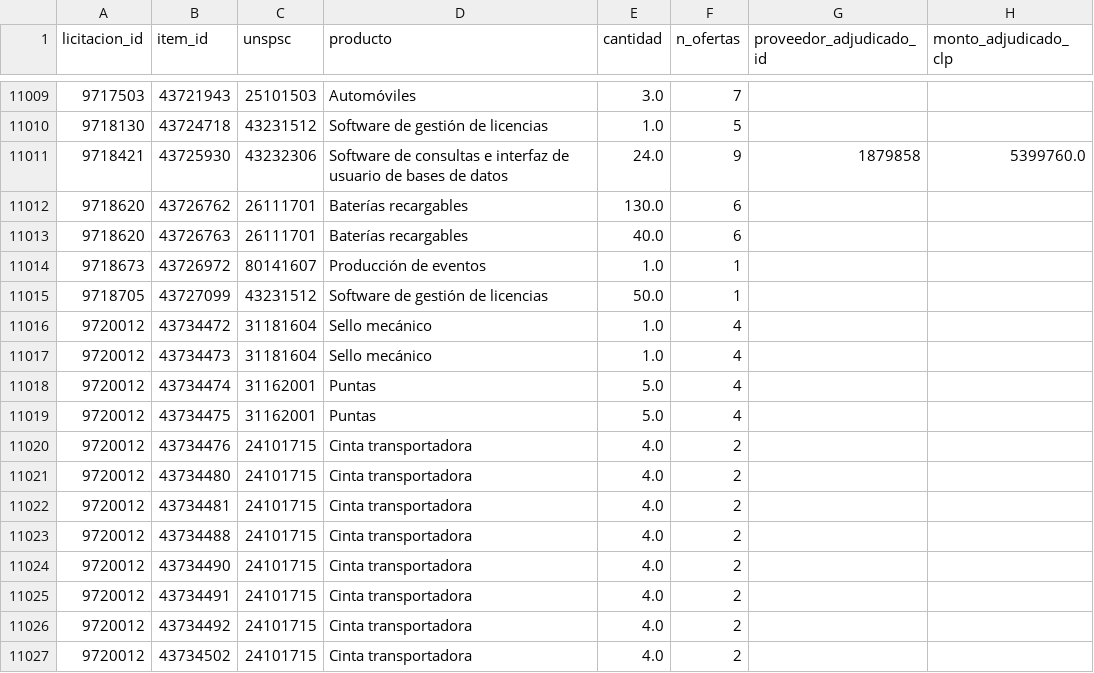
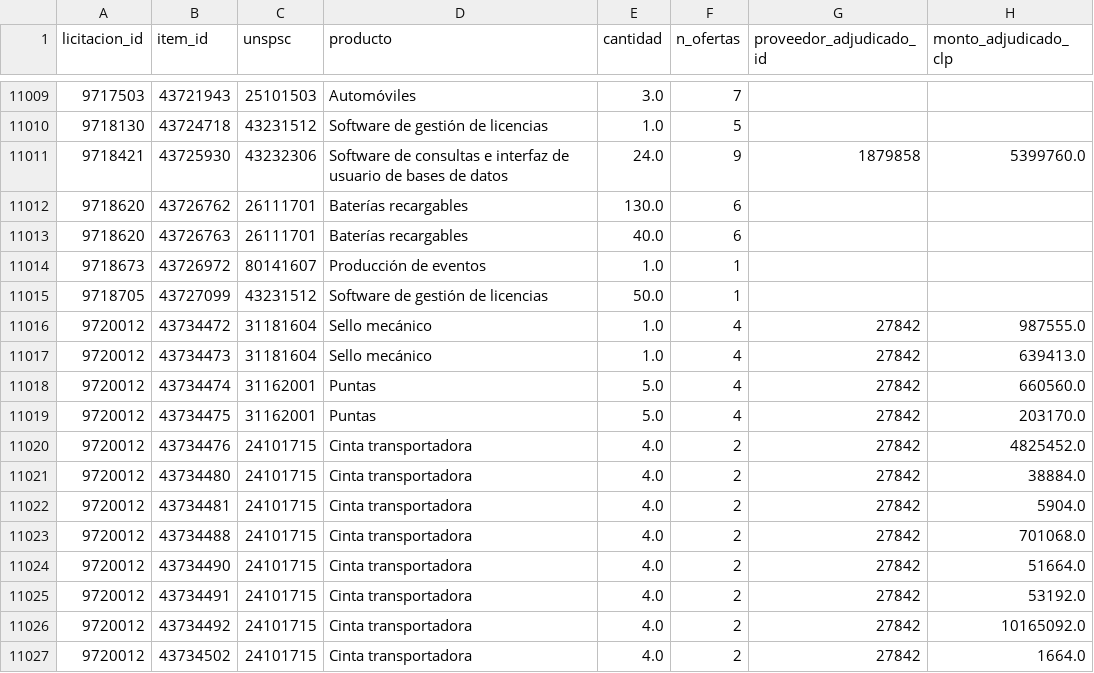
Before and after one commit to jooabarca/mineria-licitaciones-chile, a CSV file: data/fact_item.csv, drawn as a sheet; only a part is shown, gaps mark what is left out.

```diff
--- a/data/fact_item.csv
+++ b/data/fact_item.csv
@@ -11015,13 +11015,13 @@
 9718705,43727099,43231512,Software de gestión de licencias,50.0,1,,
-9720012,43734472,31181604,Sello mecánico,1.0,4,,
-9720012,43734473,31181604,Sello mecánico,1.0,4,,
-9720012,43734474,31162001,Puntas,5.0,4,,
-9720012,43734475,31162001,Puntas,5.0,4,,
-9720012,43734476,24101715,Cinta transportadora,4.0,2,,
-9720012,43734480,24101715,Cinta transportadora,4.0,2,,
-9720012,43734481,24101715,Cinta transportadora,4.0,2,,
-9720012,43734488,24101715,Cinta transportadora,4.0,2,,
-9720012,43734490,24101715,Cinta transportadora,4.0,2,,
-9720012,43734491,24101715,Cinta transportadora,4.0,2,,
-9720012,43734492,24101715,Cinta transportadora,4.0,2,,
-9720012,43734502,24101715,Cinta transportadora,4.0,2,,
+9720012,43734472,31181604,Sello mecánico,1.0,4,27842,987555.0
+9720012,43734473,31181604,Sello mecánico,1.0,4,27842,639413.0
+9720012,43734474,31162001,Puntas,5.0,4,27842,660560.0
+9720012,43734475,31162001,Puntas,5.0,4,27842,203170.0
+9720012,43734476,24101715,Cinta transportadora,4.0,2,27842,4825452.0
+9720012,43734480,24101715,Cinta transportadora,4.0,2,27842,38884.0
+9720012,43734481,24101715,Cinta transportadora,4.0,2,27842,5904.0
+9720012,43734488,24101715,Cinta transportadora,4.0,2,27842,701068.0
+9720012,43734490,24101715,Cinta transportadora,4.0,2,27842,51664.0
+9720012,43734491,24101715,Cinta transportadora,4.0,2,27842,53192.0
+9720012,43734492,24101715,Cinta transportadora,4.0,2,27842,10165092.0
+9720012,43734502,24101715,Cinta transportadora,4.0,2,27842,1664.0
```
Also changed, not shown: data/fact_licitacion.csv, 5 other files.
